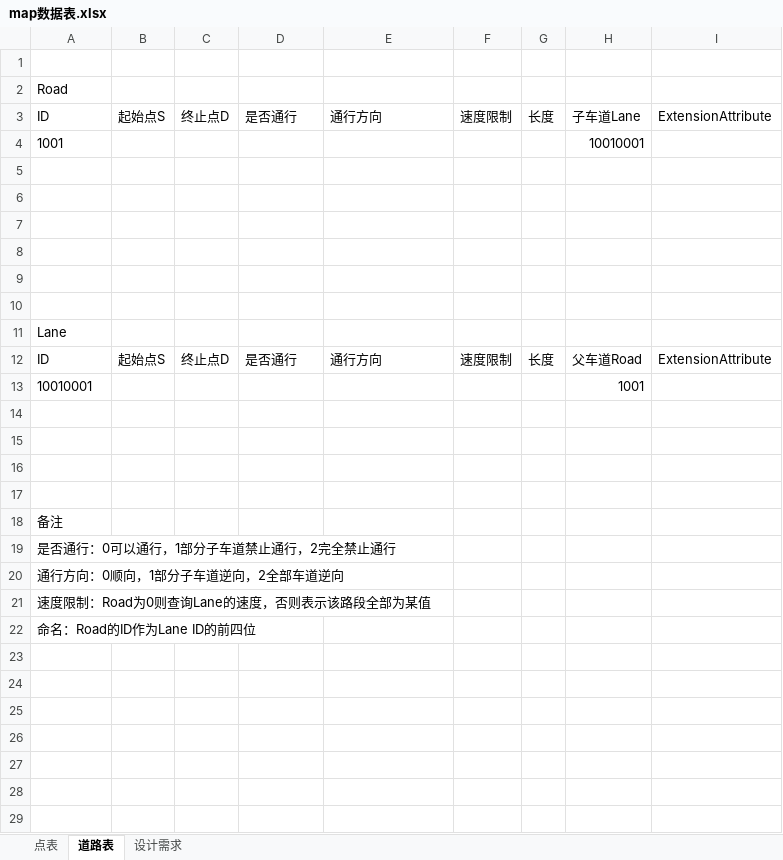
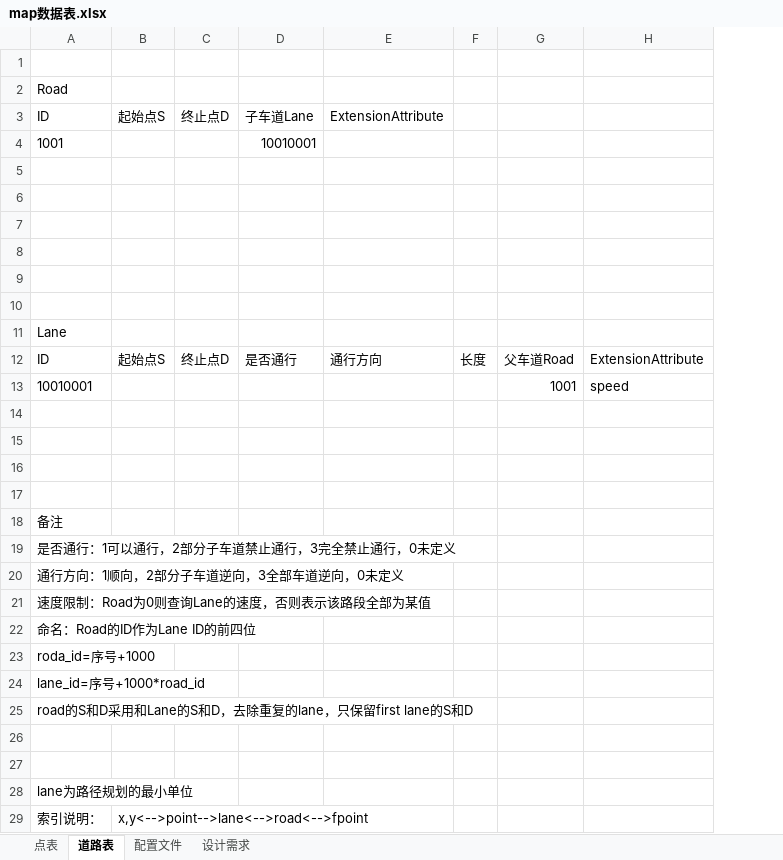
Before and after one commit to HCH2CHO/iau_map_py, an Excel workbook: map数据表.xlsx, sheet 道路表, drawn as a sheet; values as stored, in another font and other column widths than the file's, no borders; removed rows and columns are numbered as before the commit, all else as after; the diff names each change by its address in the sheet, - before the commit and + after, or states it on an @@ line.

```diff
--- a/map数据表.xlsx (sheet 道路表)
+++ b/map数据表.xlsx (sheet 道路表)
+sheet tab: 配置文件
-column F, rows 3-12: 速度限制 |  |  |  |  |  |  |  |  | 速度限制
-D3: 是否通行
+D3: 子车道Lane
-E3: 通行方向
+E3: ExtensionAttribute
-F3: 长度
+F3: (empty)
-G3: 子车道Lane
+G3: (empty)
-H3: ExtensionAttribute
+H3: (empty)
-D4: (empty)
+D4: 10010001
-G4: 10010001
+G4: (empty)
-H13: (empty)
+H13: speed
-A19: 是否通行：0可以通行，1部分子车道禁止通行，2完全禁止通行
+A19: 是否通行：1可以通行，2部分子车道禁止通行，3完全禁止通行，0未定义
-A20: 通行方向：0顺向，1部分子车道逆向，2全部车道逆向
+A20: 通行方向：1顺向，2部分子车道逆向，3全部车道逆向，0未定义
+row 23: roda_id=序号+1000
+row 24: lane_id=序号+1000*road_id
+row 25: road的S和D采用和Lane的S和D，去除重复的lane，只保留first lane的S和D
+row 26: (empty)
+row 27: (empty)
+row 28: lane为路径规划的最小单位
+row 29: 索引说明： | x,y<-->point-->lane<-->road<-->fpoint
```
Also changed, not shown: sheet 点表, 2 other files.
